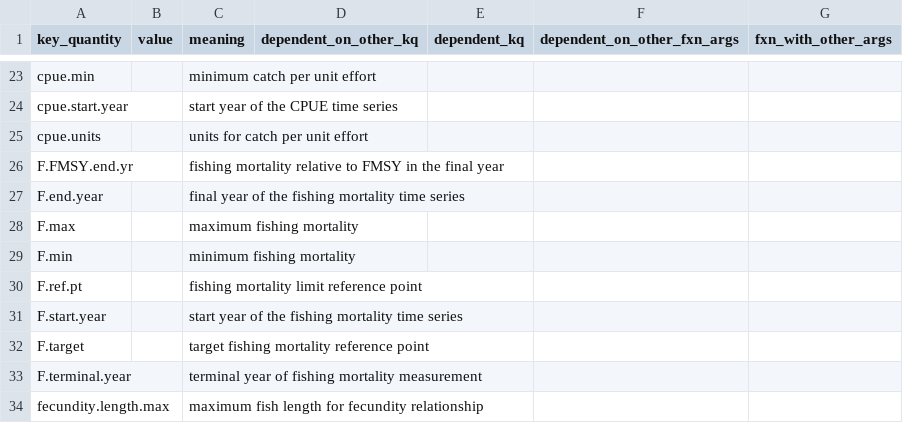
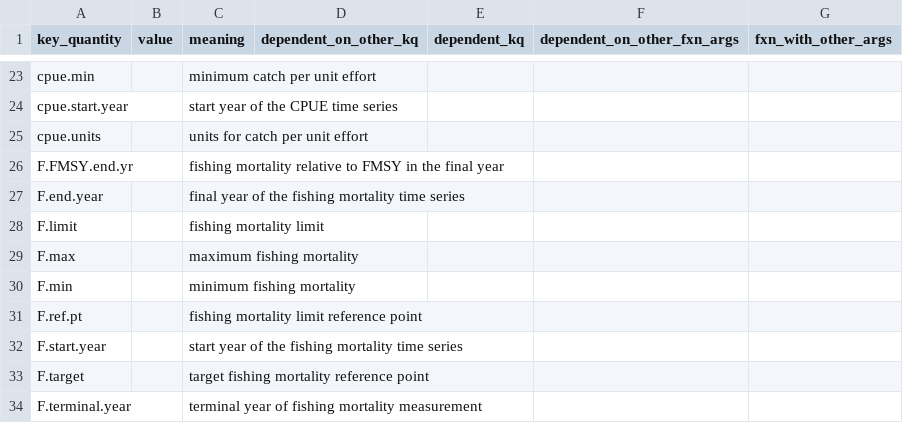
Before and after one commit to nmfs-ost/stockplotr, a CSV file: inst/resources/key_quantity_template.csv, drawn as a sheet; only a part is shown, gaps mark what is left out; the shorter side is filled out with more unchanged rows; the diff names each change by its address in the sheet, - before the commit and + after, or states it on an @@ line.

Commit message:
Add F limit to key quantities

```diff
--- a/inst/resources/key_quantity_template.csv
+++ b/inst/resources/key_quantity_template.csv
+row 28: F.limit |  | fishing mortality limit
```
Also changed, not shown: 1 other file.
